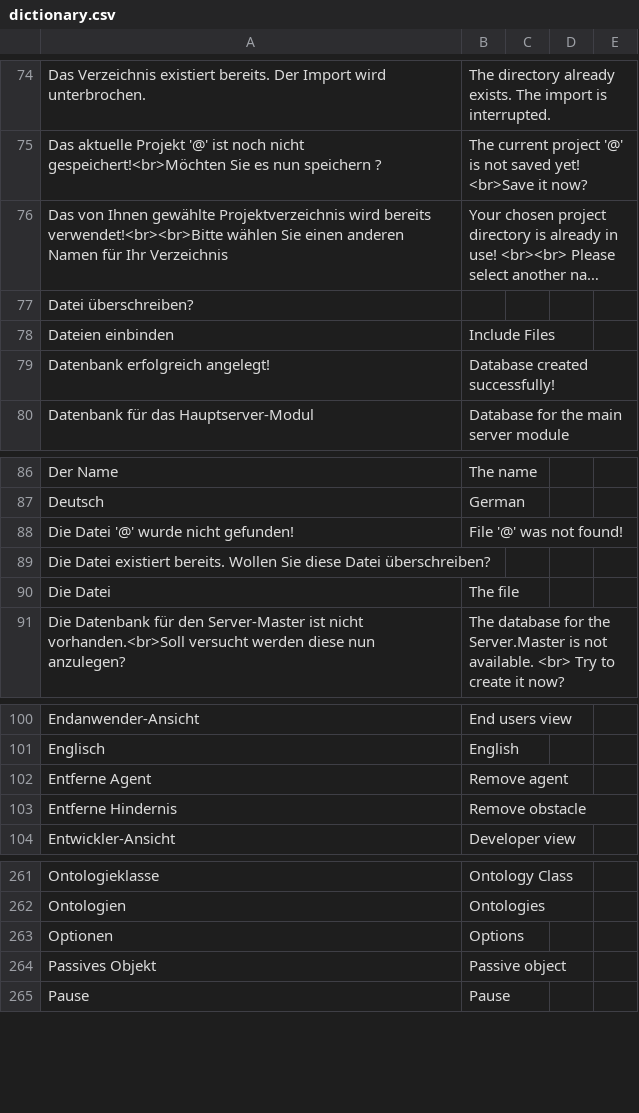
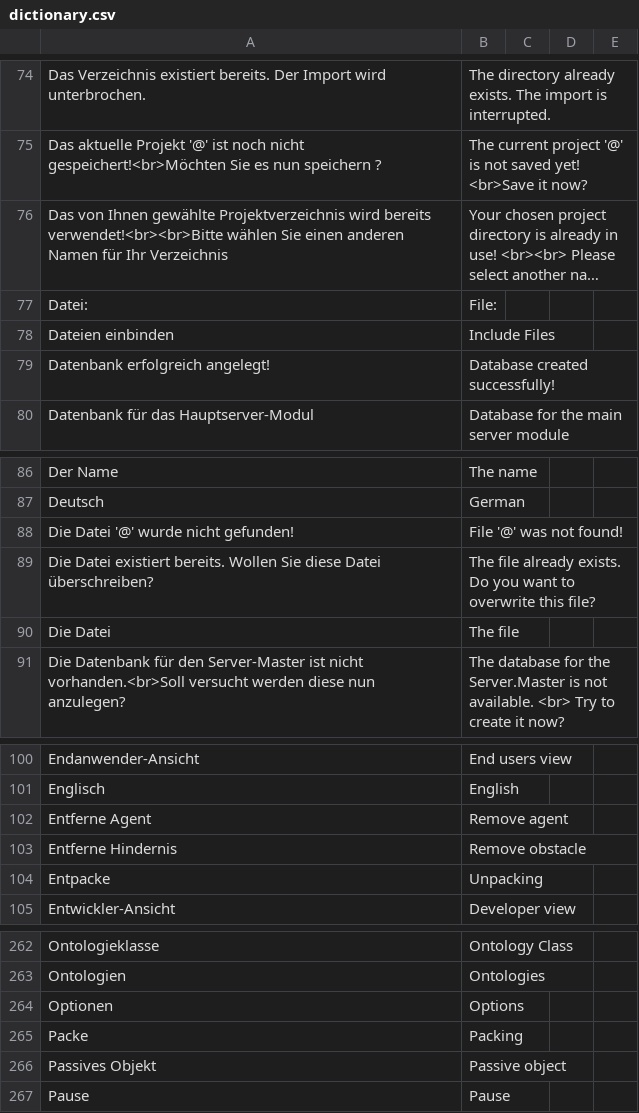
Before and after one commit to EnFlexIT/AgentWorkbench, a CSV file: properties/dictionary.csv, drawn as a sheet; only a part is shown, gaps mark what is left out; long unchanged cells end in …; removed rows and columns are numbered as before the commit, all else as after; the diff names each change by its address in the sheet, - before the commit and + after, or states it on an @@ line.

```diff
--- a/properties/dictionary.csv
+++ b/properties/dictionary.csv
-row 77: Datei überschreiben?
+row 77: Datei: | File:
-B89: (empty)
+B89: The file already exists. Do you want to overwrite this file?
+row 104: Entpacke | Unpacking
+row 265: Packe | Packing
```
Also changed, not shown: 7 other files.
